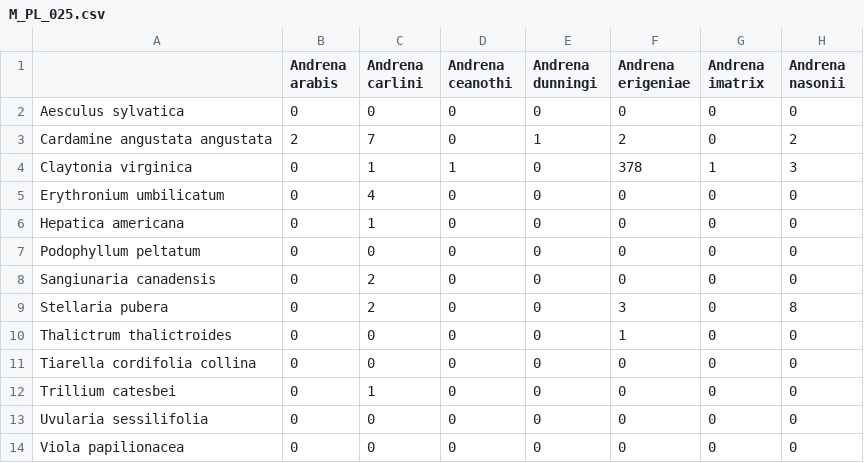
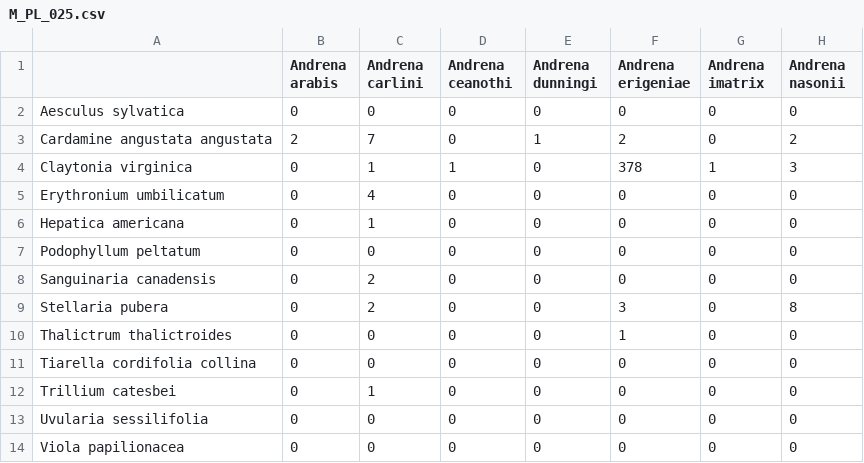
Before and after one commit to AndreFerrero/bnp_net_research, a CSV file: pollinators/mpl025/M_PL_025.csv, drawn as a sheet; only a part is shown; the diff names each change by its address in the sheet, - before the commit and + after, or states it on an @@ line.

Commit message:
sanguinaria

```diff
--- a/pollinators/mpl025/M_PL_025.csv
+++ b/pollinators/mpl025/M_PL_025.csv
-A8: Sangiunaria canadensis
+A8: Sanguinaria canadensis
```
